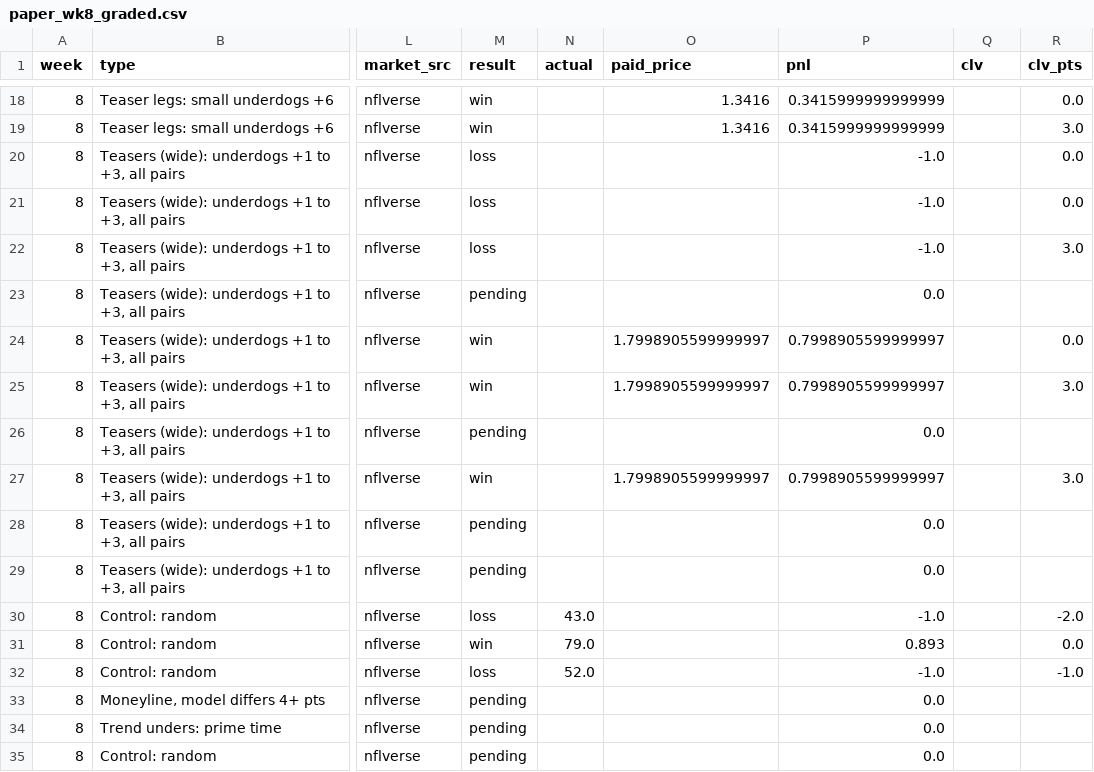
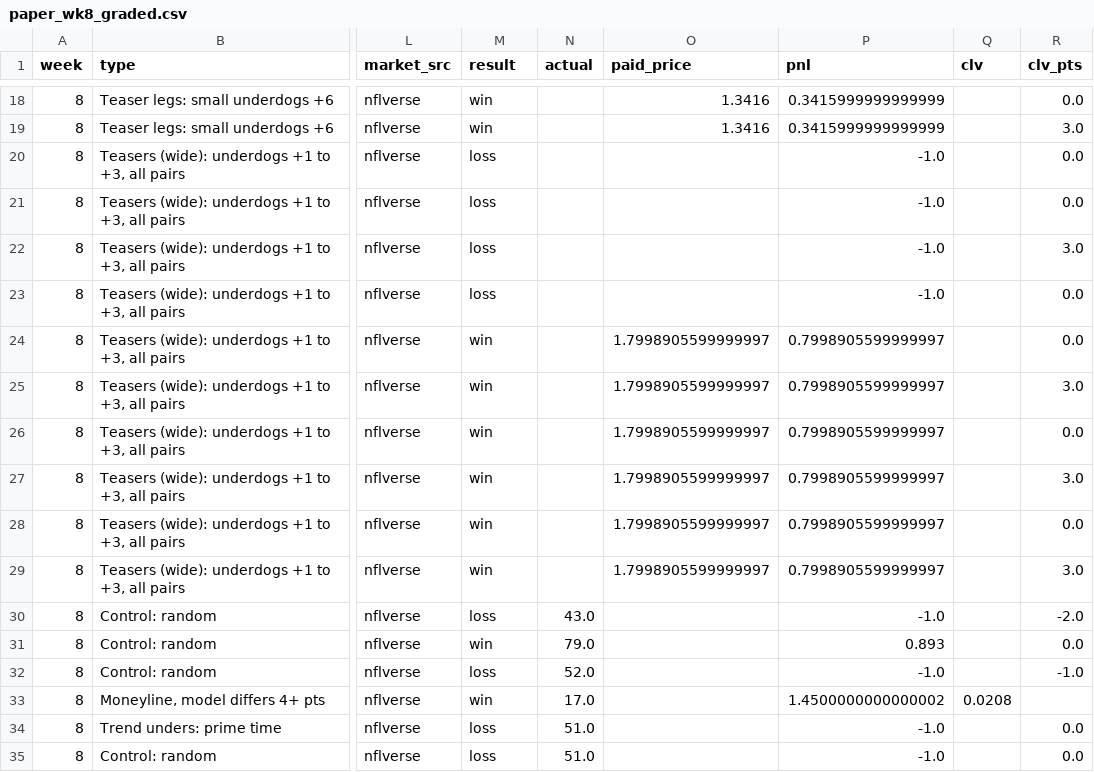
Before and after one commit to paintthedog/nfl-insights, a CSV file: pipeline/paper_wk8_graded.csv, drawn as a sheet; only a part is shown, gaps mark what is left out; the diff names each change by its address in the sheet, - before the commit and + after, or states it on an @@ line.

```diff
--- a/pipeline/paper_wk8_graded.csv
+++ b/pipeline/paper_wk8_graded.csv
-M23 (result): pending
+M23 (result): loss
-P23 (pnl): 0.0
+P23 (pnl): -1.0
-R23 (clv_pts): (empty)
+R23 (clv_pts): 0.0
-M26 (result): pending
+M26 (result): win
-O26 (paid_price): (empty)
+O26 (paid_price): 1.7998905599999997
-P26 (pnl): 0.0
+P26 (pnl): 0.7998905599999997
-R26 (clv_pts): (empty)
+R26 (clv_pts): 0.0
-M28:M29 (result): pending
+M28:M29 (result): win
-O28:O29 (paid_price): (empty)
+O28:O29 (paid_price): 1.7998905599999997
-P28:P29 (pnl): 0.0
+P28:P29 (pnl): 0.7998905599999997
-R28 (clv_pts): (empty)
+R28 (clv_pts): 0.0
-R29 (clv_pts): (empty)
+R29 (clv_pts): 3.0
-M33 (result): pending
+M33 (result): win
-N33 (actual): (empty)
+N33 (actual): 17.0
-P33 (pnl): 0.0
+P33 (pnl): 1.4500000000000002
-Q33 (clv): (empty)
+Q33 (clv): 0.0208
-M34:M35 (result): pending
+M34:M35 (result): loss
-N34:N35 (actual): (empty)
+N34:N35 (actual): 51.0
-P34:P35 (pnl): 0.0
+P34:P35 (pnl): -1.0
-R34:R35 (clv_pts): (empty)
+R34:R35 (clv_pts): 0.0
```
Also changed, not shown: pipeline/combos_wk9.csv, pipeline/data/line_history.csv, 22 other files.
